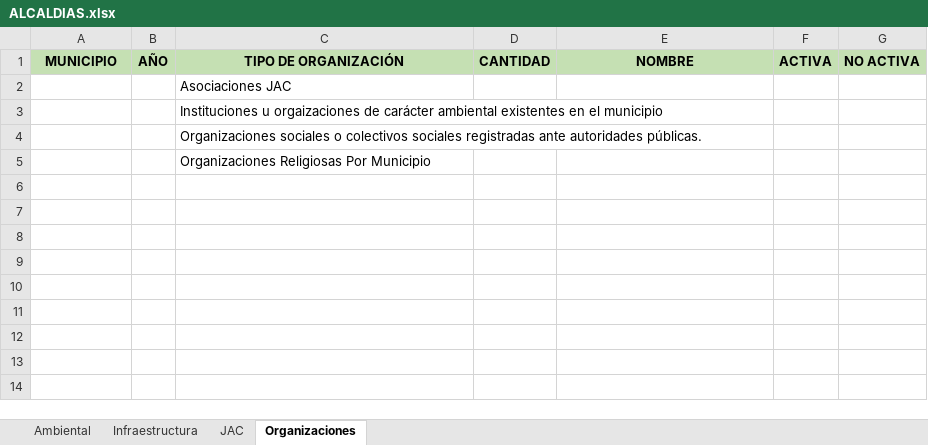
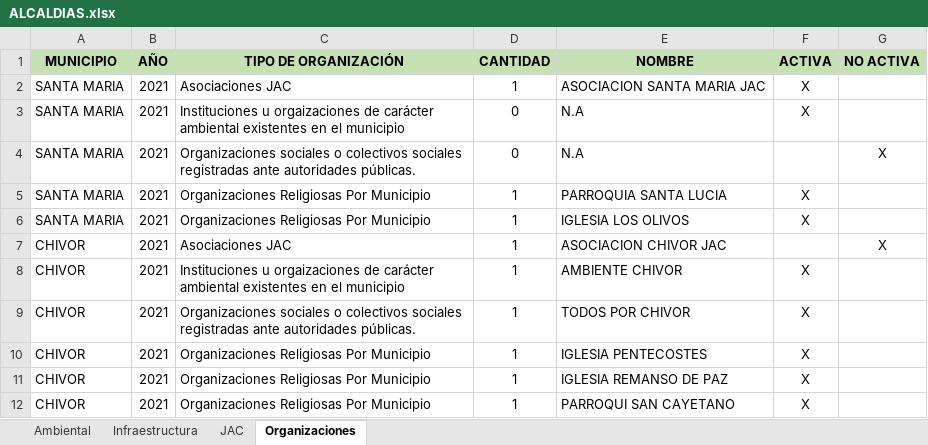
Before and after one commit to juadue/excel, an Excel workbook: PLANTILLAS APLICATIVO/ALCALDIAS.xlsx, sheet Organizaciones, drawn as a sheet; values as stored, in another font and other column widths than the file's, no borders; removed rows and columns are numbered as before the commit, all else as after; the diff names each change by its address in the sheet, - before the commit and + after, or states it on an @@ line.

Commit message:
plantilla alcaldia

```diff
--- a/PLANTILLAS APLICATIVO/ALCALDIAS.xlsx (sheet Organizaciones)
+++ b/PLANTILLAS APLICATIVO/ALCALDIAS.xlsx (sheet Organizaciones)
-row 2:  |  | Asociaciones JAC
-row 3:  |  | Instituciones u orgaizaciones de carácter ambiental existentes en el municipio
-row 4:  |  | Organizaciones sociales o colectivos sociales registradas ante autoridades públicas.
-row 5:  |  | Organizaciones Religiosas Por Municipio
+row 2: SANTA MARIA | 2021 | Asociaciones JAC | 1 | ASOCIACION SANTA MARIA JAC | X
+row 3: SANTA MARIA | 2021 | Instituciones u orgaizaciones de carácter ambiental existentes en el municipio | 0 | N.A | X
+row 4: SANTA MARIA | 2021 | Organizaciones sociales o colectivos sociales registradas ante autoridades públicas. | 0 | N.A |  | X
+row 5: SANTA MARIA | 2021 | Organizaciones Religiosas Por Municipio | 1 | PARROQUIA SANTA LUCIA | X
+row 6: SANTA MARIA | 2021 | Organizaciones Religiosas Por Municipio | 1 | IGLESIA LOS OLIVOS | X
+row 7: CHIVOR | 2021 | Asociaciones JAC | 1 | ASOCIACION CHIVOR JAC |  | X
+row 8: CHIVOR | 2021 | Instituciones u orgaizaciones de carácter ambiental existentes en el municipio | 1 | AMBIENTE CHIVOR | X
+row 9: CHIVOR | 2021 | Organizaciones sociales o colectivos sociales registradas ante autoridades públicas. | 1 | TODOS POR CHIVOR | X
+row 10: CHIVOR | 2021 | Organizaciones Religiosas Por Municipio | 1 | IGLESIA PENTECOSTES | X
+row 11: CHIVOR | 2021 | Organizaciones Religiosas Por Municipio | 1 | IGLESIA REMANSO DE PAZ | X
+row 12: CHIVOR | 2021 | Organizaciones Religiosas Por Municipio | 1 | PARROQUI SAN CAYETANO | X
```
Also changed, not shown: sheet Infraestructura.
